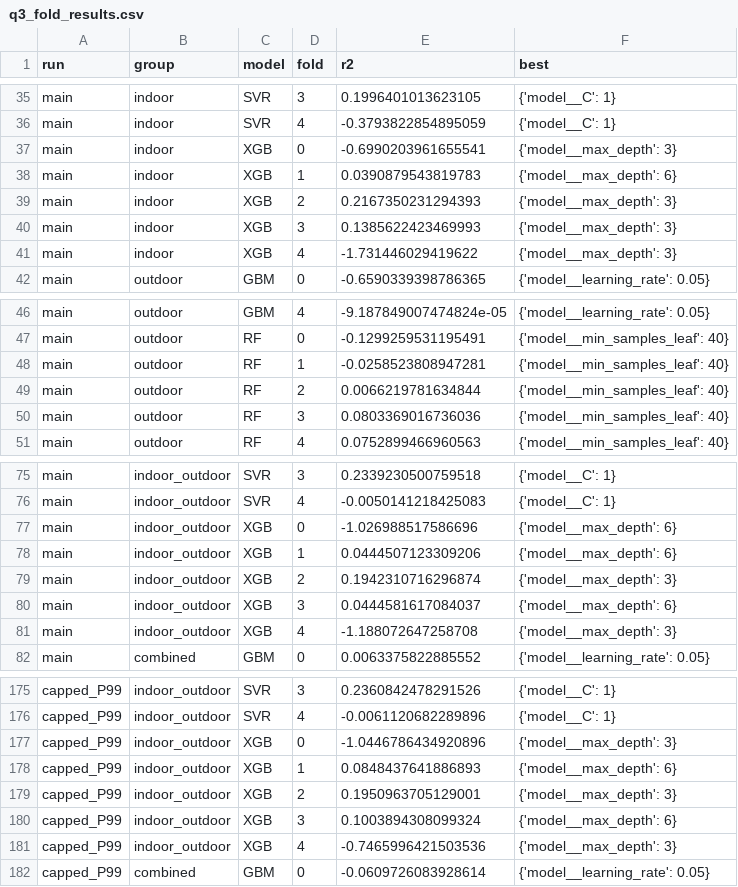
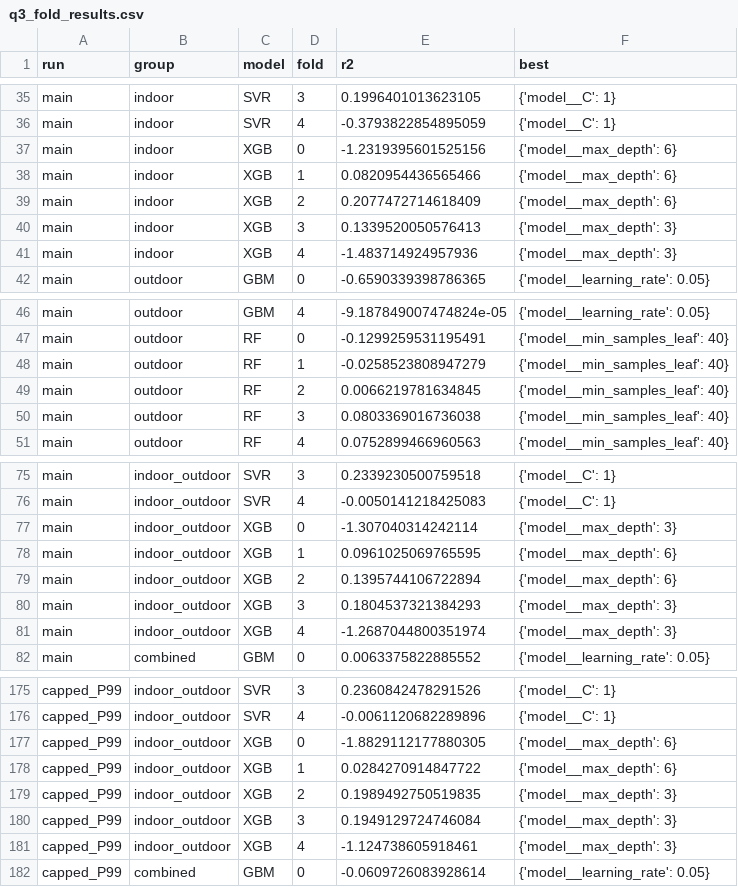
Before and after one commit to vmrmalicdem/DSS142-FinalProject, a CSV file: report_assets/q3_fold_results.csv, drawn as a sheet; only a part is shown, gaps mark what is left out; the diff covers the shown part only.

```diff
--- a/report_assets/q3_fold_results.csv
+++ b/report_assets/q3_fold_results.csv
@@ -36,7 +36,7 @@ main,indoor,SVR,3,0.1996401013623105,{'model__C': 1}
 main,indoor,SVR,4,-0.3793822854895059,{'model__C': 1}
-main,indoor,XGB,0,-0.6990203961655541,{'model__max_depth': 3}
-main,indoor,XGB,1,0.0390879543819783,{'model__max_depth': 6}
-main,indoor,XGB,2,0.2167350231294393,{'model__max_depth': 3}
-main,indoor,XGB,3,0.1385622423469993,{'model__max_depth': 3}
-main,indoor,XGB,4,-1.731446029419622,{'model__max_depth': 3}
+main,indoor,XGB,0,-1.2319395601525156,{'model__max_depth': 6}
+main,indoor,XGB,1,0.0820954436565466,{'model__max_depth': 6}
+main,indoor,XGB,2,0.2077472714618409,{'model__max_depth': 6}
+main,indoor,XGB,3,0.1339520050576413,{'model__max_depth': 3}
+main,indoor,XGB,4,-1.483714924957936,{'model__max_depth': 3}
 main,outdoor,GBM,0,-0.6590339398786365,{'model__learning_rate': 0.05}
@@ -47,5 +47,5 @@ main,outdoor,GBM,4,-9.187849007474824e-05,{'model__learning_rate': 0.05}
 main,outdoor,RF,0,-0.1299259531195491,{'model__min_samples_leaf': 40}
-main,outdoor,RF,1,-0.0258523808947281,{'model__min_samples_leaf': 40}
-main,outdoor,RF,2,0.0066219781634844,{'model__min_samples_leaf': 40}
-main,outdoor,RF,3,0.0803369016736036,{'model__min_samples_leaf': 40}
+main,outdoor,RF,1,-0.0258523808947279,{'model__min_samples_leaf': 40}
+main,outdoor,RF,2,0.0066219781634845,{'model__min_samples_leaf': 40}
+main,outdoor,RF,3,0.0803369016736038,{'model__min_samples_leaf': 40}
 main,outdoor,RF,4,0.0752899466960563,{'model__min_samples_leaf': 40}
@@ -76,7 +76,7 @@ main,indoor_outdoor,SVR,3,0.2339230500759518,{'model__C': 1}
 main,indoor_outdoor,SVR,4,-0.0050141218425083,{'model__C': 1}
-main,indoor_outdoor,XGB,0,-1.026988517586696,{'model__max_depth': 6}
-main,indoor_outdoor,XGB,1,0.0444507123309206,{'model__max_depth': 6}
-main,indoor_outdoor,XGB,2,0.1942310716296874,{'model__max_depth': 3}
-main,indoor_outdoor,XGB,3,0.0444581617084037,{'model__max_depth': 6}
-main,indoor_outdoor,XGB,4,-1.188072647258708,{'model__max_depth': 3}
+main,indoor_outdoor,XGB,0,-1.307040314242114,{'model__max_depth': 3}
+main,indoor_outdoor,XGB,1,0.0961025069765595,{'model__max_depth': 6}
+main,indoor_outdoor,XGB,2,0.1395744106722894,{'model__max_depth': 6}
+main,indoor_outdoor,XGB,3,0.1804537321384293,{'model__max_depth': 3}
+main,indoor_outdoor,XGB,4,-1.2687044800351974,{'model__max_depth': 3}
 main,combined,GBM,0,0.0063375822885552,{'model__learning_rate': 0.05}
@@ -176,7 +176,7 @@ capped_P99,indoor_outdoor,SVR,3,0.2360842478291526,{'model__C': 1}
 capped_P99,indoor_outdoor,SVR,4,-0.0061120682289896,{'model__C': 1}
-capped_P99,indoor_outdoor,XGB,0,-1.0446786434920896,{'model__max_depth': 3}
-capped_P99,indoor_outdoor,XGB,1,0.0848437641886893,{'model__max_depth': 6}
-capped_P99,indoor_outdoor,XGB,2,0.1950963705129001,{'model__max_depth': 3}
-capped_P99,indoor_outdoor,XGB,3,0.1003894308099324,{'model__max_depth': 6}
-capped_P99,indoor_outdoor,XGB,4,-0.7465996421503536,{'model__max_depth': 3}
+capped_P99,indoor_outdoor,XGB,0,-1.8829112177880305,{'model__max_depth': 6}
+capped_P99,indoor_outdoor,XGB,1,0.0284270914847722,{'model__max_depth': 6}
+capped_P99,indoor_outdoor,XGB,2,0.1989492750519835,{'model__max_depth': 3}
+capped_P99,indoor_outdoor,XGB,3,0.1949129724746084,{'model__max_depth': 3}
+capped_P99,indoor_outdoor,XGB,4,-1.124738605918461,{'model__max_depth': 3}
 capped_P99,combined,GBM,0,-0.0609726083928614,{'model__learning_rate': 0.05}
```
Also changed, not shown: 57 edited cells elsewhere in this file, report_assets/q3_negative_control.csv, report_assets/r2_table.csv, 3 other files.
